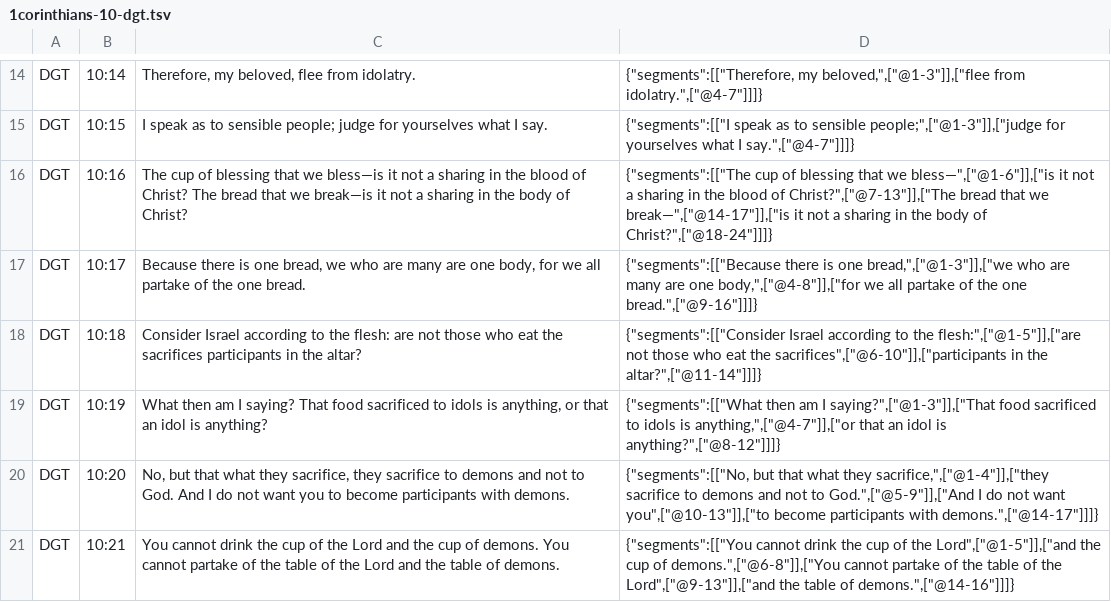
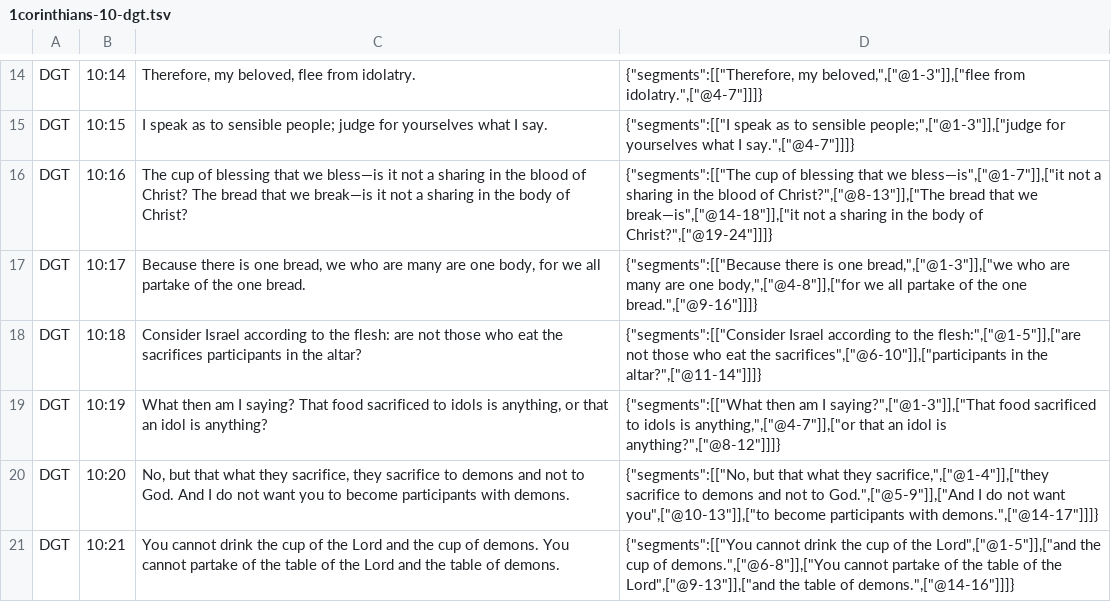
Before and after one commit to darethehair/DGTBible, a TSV file: data/authoring/1corinthians-10-dgt.tsv, drawn as a sheet; only a part is shown, gaps mark what is left out.

Commit message:
Fix authored punctuation boundaries in 1 Corinthians 10

```diff
--- a/data/authoring/1corinthians-10-dgt.tsv
+++ b/data/authoring/1corinthians-10-dgt.tsv
@@ -15,3 +15,3 @@ DGT	10:14	Therefore, my beloved, flee from idolatry.	{"segments":[["Therefore, m
 DGT	10:15	I speak as to sensible people; judge for yourselves what I say.	{"segments":[["I speak as to sensible people;",["@1-3"]],["judge for yourselves what I say.",["@4-7"]]]}
-DGT	10:16	The cup of blessing that we bless—is it not a sharing in the blood of Christ? The bread that we break—is it not a sharing in the body of Christ?	{"segments":[["The cup of blessing that we bless—",["@1-6"]],["is it not a sharing in the blood of Christ?",["@7-13"]],["The bread that we break—",["@14-17"]],["is it not a sharing in the body of Christ?",["@18-24"]]]}
+DGT	10:16	The cup of blessing that we bless—is it not a sharing in the blood of Christ? The bread that we break—is it not a sharing in the body of Christ?	{"segments":[["The cup of blessing that we bless—is",["@1-7"]],["it not a sharing in the blood of Christ?",["@8-13"]],["The bread that we break—is",["@14-18"]],["it not a sharing in the body of Christ?",["@19-24"]]]}
 DGT	10:17	Because there is one bread, we who are many are one body, for we all partake of the one bread.	{"segments":[["Because there is one bread,",["@1-3"]],["we who are many are one body,",["@4-8"]],["for we all partake of the one bread.",["@9-16"]]]}
```
